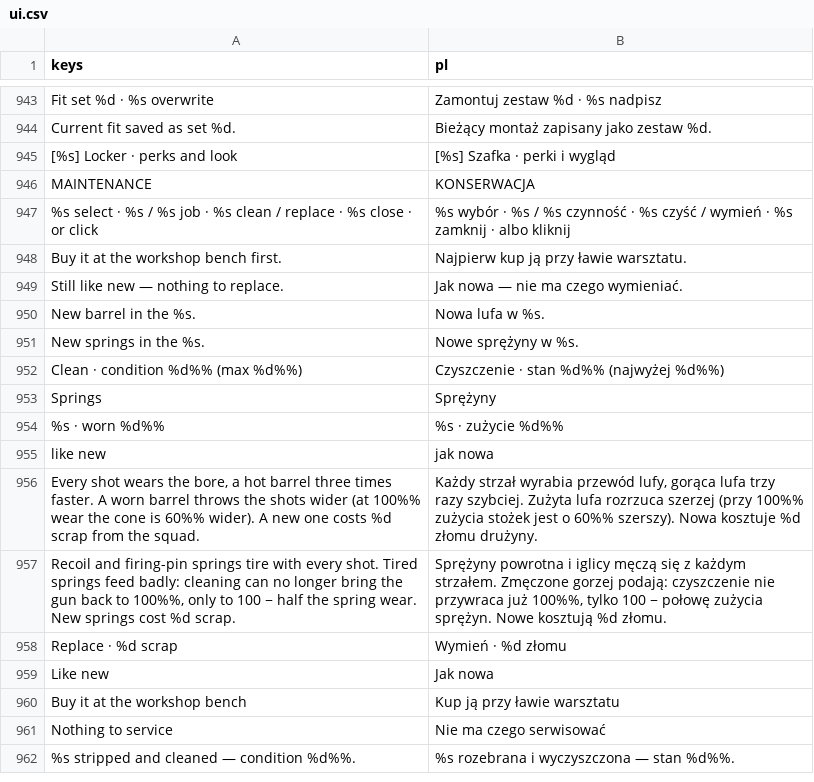
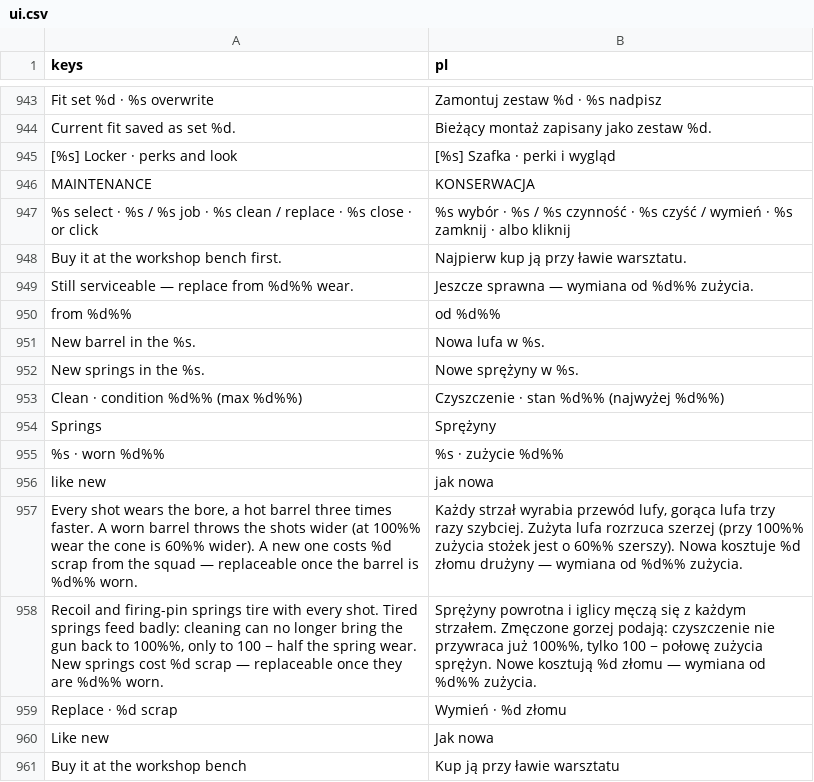
Before and after one commit to ssiwm/gameon, a CSV file: prototype/translations/ui.csv, drawn as a sheet; only a part is shown, gaps mark what is left out; the shorter side is filled out with more unchanged rows.

```diff
--- a/prototype/translations/ui.csv
+++ b/prototype/translations/ui.csv
@@ -948,3 +948,4 @@
 "Buy it at the workshop bench first.","Najpierw kup ją przy ławie warsztatu."
-"Still like new — nothing to replace.","Jak nowa — nie ma czego wymieniać."
+"Still serviceable — replace from %d%% wear.","Jeszcze sprawna — wymiana od %d%% zużycia."
+"from %d%%","od %d%%"
 "New barrel in the %s.","Nowa lufa w %s."
@@ -955,4 +956,4 @@
 "like new","jak nowa"
-"Every shot wears the bore, a hot barrel three times faster. A worn barrel throws the shots wider (at 100%% wear the cone is 60%% wider). A new one costs %d scrap from the squad.","Każdy strzał wyrabia przewód lufy, gorąca lufa trzy razy szybciej. Zużyta lufa rozrzuca szerzej (przy 100%% zużycia stożek jest o 60%% szerszy). Nowa kosztuje %d złomu drużyny."
-"Recoil and firing-pin springs tire with every shot. Tired springs feed badly: cleaning can no longer bring the gun back to 100%%, only to 100 − half the spring wear. New springs cost %d scrap.","Sprężyny powrotna i iglicy męczą się z każdym strzałem. Zmęczone gorzej podają: czyszczenie nie przywraca już 100%%, tylko 100 − połowę zużycia sprężyn. Nowe kosztują %d złomu."
+"Every shot wears the bore, a hot barrel three times faster. A worn barrel throws the shots wider (at 100%% wear the cone is 60%% wider). A new one costs %d scrap from the squad — replaceable once the barrel is %d%% worn.","Każdy strzał wyrabia przewód lufy, gorąca lufa trzy razy szybciej. Zużyta lufa rozrzuca szerzej (przy 100%% zużycia stożek jest o 60%% szerszy). Nowa kosztuje %d złomu drużyny — wymiana od %d%% zużycia."
+"Recoil and firing-pin springs tire with every shot. Tired springs feed badly: cleaning can no longer bring the gun back to 100%%, only to 100 − half the spring wear. New springs cost %d scrap — replaceable once they are %d%% worn.","Sprężyny powrotna i iglicy męczą się z każdym strzałem. Zmęczone gorzej podają: czyszczenie nie przywraca już 100%%, tylko 100 − połowę zużycia sprężyn. Nowe kosztują %d złomu — wymiana od %d%% zużycia."
 "Replace  ·  %d scrap","Wymień  ·  %d złomu"
```
Also changed, not shown: 11 other files.
